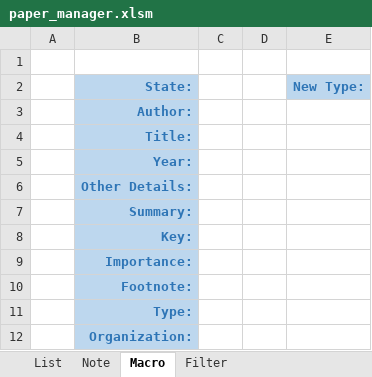
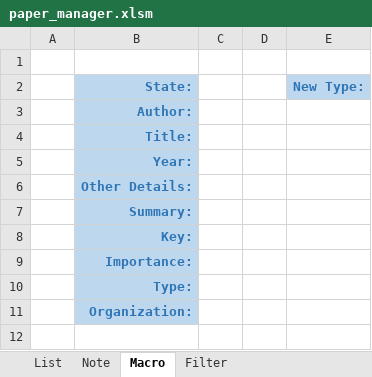
Before and after one commit to HSIRLab/paper-manager, an Excel workbook: paper_manager.xlsm, sheet Macro, drawn as a sheet; values as stored, in another font and other column widths than the file's, no borders; charts and pictures not drawn; the diff names each change by its address in the sheet, - before the commit and + after, or states it on an @@ line.

Commit message:
Delete footnote

```diff
--- a/paper_manager.xlsm (sheet Macro)
+++ b/paper_manager.xlsm (sheet Macro)
-row 10:  | Footnote:
```
Also changed, not shown: sheet List, charts or pictures.
